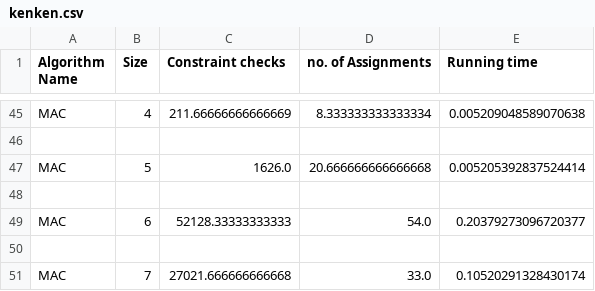
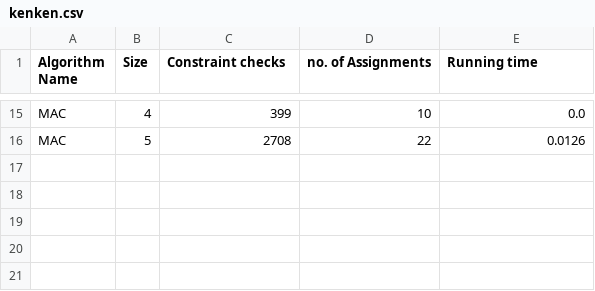
Before and after one commit to KareimGazer/Kenken-CSP-Calibre, a CSV file: kenken.csv, drawn as a sheet; only a part is shown, gaps mark what is left out; removed rows and columns are numbered as before the commit, all else as after; the diff covers the shown part only; the diff names each change by its address in the sheet, - before the commit and + after, or states it on an @@ line.

```diff
--- a/kenken.csv
+++ b/kenken.csv
-C15 (Constraint checks): 211.66666666666669
+C15 (Constraint checks): 399
-D15 (no. of Assignments): 8.333333333333334
+D15 (no. of Assignments): 10
-E15 (Running time): 0.005209048589070638
+E15 (Running time): 0.0
-row 46: (empty)
-C16 (Constraint checks): 1626.0
+C16 (Constraint checks): 2708
-D16 (no. of Assignments): 20.666666666666668
+D16 (no. of Assignments): 22
-E16 (Running time): 0.005205392837524414
+E16 (Running time): 0.0126
-row 48: (empty)
-row 49: MAC | 6 | 52128.33333333333 | 54.0 | 0.20379273096720377
-row 50: (empty)
-row 51: MAC | 7 | 27021.666666666668 | 33.0 | 0.10520291328430174
```
Also changed, not shown: 30 removed rows and 35 edited cells elsewhere in this file, 2 other files.
